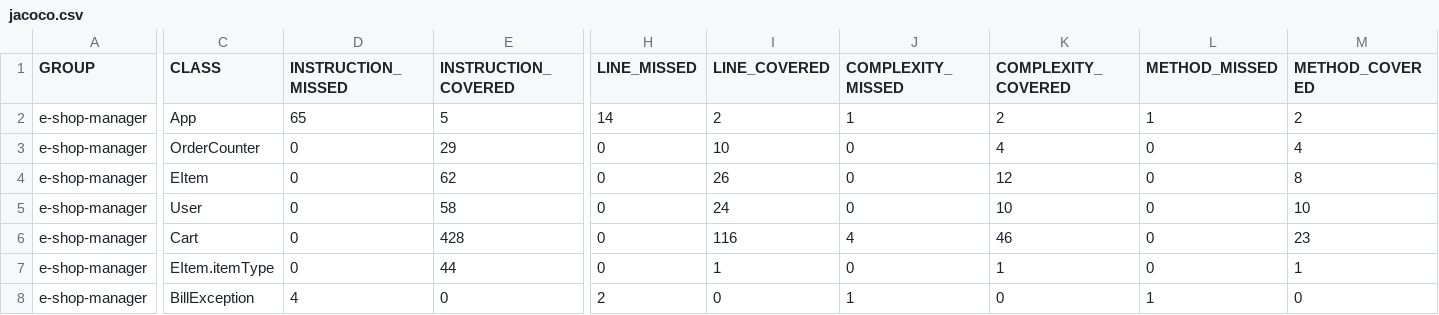
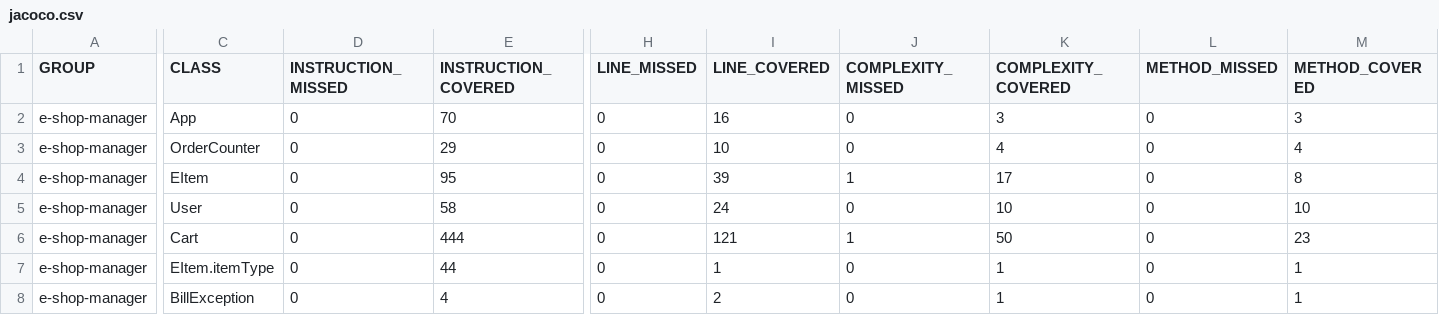
Before and after one commit to nicolabaesso/MTSS-Assignment2, a CSV file: e-shop-manager/target/site/jacoco/jacoco.csv, drawn as a sheet; only a part is shown, gaps mark what is left out; the diff covers the shown part only; the diff names each change by its address in the sheet, - before the commit and + after, or states it on an @@ line.

```diff
--- a/e-shop-manager/target/site/jacoco/jacoco.csv
+++ b/e-shop-manager/target/site/jacoco/jacoco.csv
-D2 (INSTRUCTION_MISSED): 65
+D2 (INSTRUCTION_MISSED): 0
-E2 (INSTRUCTION_COVERED): 5
+E2 (INSTRUCTION_COVERED): 70
-H2 (LINE_MISSED): 14
+H2 (LINE_MISSED): 0
-I2 (LINE_COVERED): 2
+I2 (LINE_COVERED): 16
-J2 (COMPLEXITY_MISSED): 1
+J2 (COMPLEXITY_MISSED): 0
-K2 (COMPLEXITY_COVERED): 2
+K2 (COMPLEXITY_COVERED): 3
-L2 (METHOD_MISSED): 1
+L2 (METHOD_MISSED): 0
-M2 (METHOD_COVERED): 2
+M2 (METHOD_COVERED): 3
-E4 (INSTRUCTION_COVERED): 62
+E4 (INSTRUCTION_COVERED): 95
-I4 (LINE_COVERED): 26
+I4 (LINE_COVERED): 39
-J4 (COMPLEXITY_MISSED): 0
+J4 (COMPLEXITY_MISSED): 1
-K4 (COMPLEXITY_COVERED): 12
+K4 (COMPLEXITY_COVERED): 17
-E6 (INSTRUCTION_COVERED): 428
+E6 (INSTRUCTION_COVERED): 444
-I6 (LINE_COVERED): 116
+I6 (LINE_COVERED): 121
-J6 (COMPLEXITY_MISSED): 4
+J6 (COMPLEXITY_MISSED): 1
-K6 (COMPLEXITY_COVERED): 46
+K6 (COMPLEXITY_COVERED): 50
-D8 (INSTRUCTION_MISSED): 4
+D8 (INSTRUCTION_MISSED): 0
-E8 (INSTRUCTION_COVERED): 0
+E8 (INSTRUCTION_COVERED): 4
-H8 (LINE_MISSED): 2
+H8 (LINE_MISSED): 0
-I8 (LINE_COVERED): 0
+I8 (LINE_COVERED): 2
-J8 (COMPLEXITY_MISSED): 1
+J8 (COMPLEXITY_MISSED): 0
-K8 (COMPLEXITY_COVERED): 0
+K8 (COMPLEXITY_COVERED): 1
-L8 (METHOD_MISSED): 1
+L8 (METHOD_MISSED): 0
-M8 (METHOD_COVERED): 0
+M8 (METHOD_COVERED): 1
```
Also changed, not shown: 4 edited cells elsewhere in this file, 41 other files.
